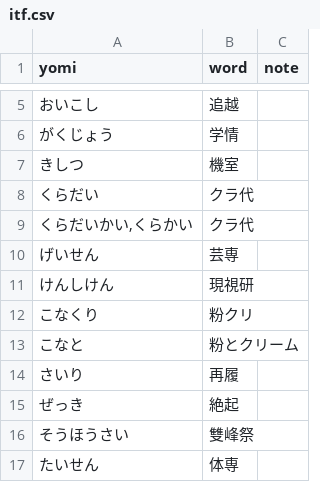
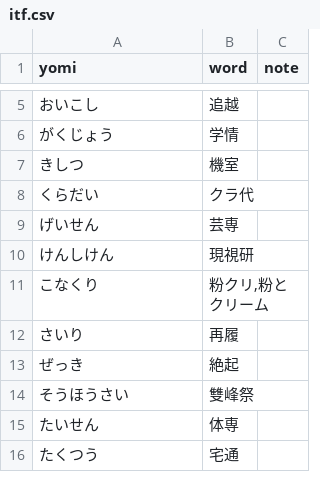
Before and after one commit to sobadon/skk-jisyo, a CSV file: csv/itf.csv, drawn as a sheet; only a part is shown, gaps mark what is left out; the shorter side is filled out with more unchanged rows.

Commit message:
辞書をきれいに

```diff
--- a/csv/itf.csv
+++ b/csv/itf.csv
@@ -8,7 +8,5 @@ yomi,word,note
 くらだい,クラ代,
-"くらだいかい,くらかい",クラ代,
 げいせん,芸専,
 けんしけん,現視研,
-こなくり,粉クリ,
-こなと,粉とクリーム,
+こなくり,"粉クリ,粉とクリーム",
 さいり,再履,
```
